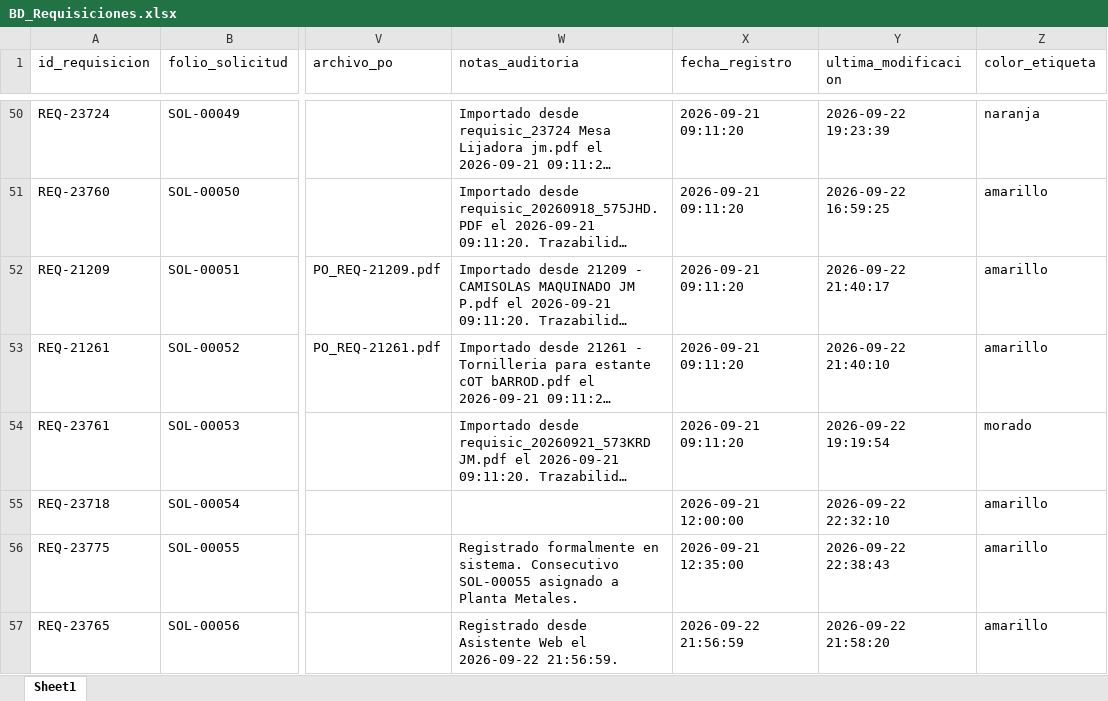
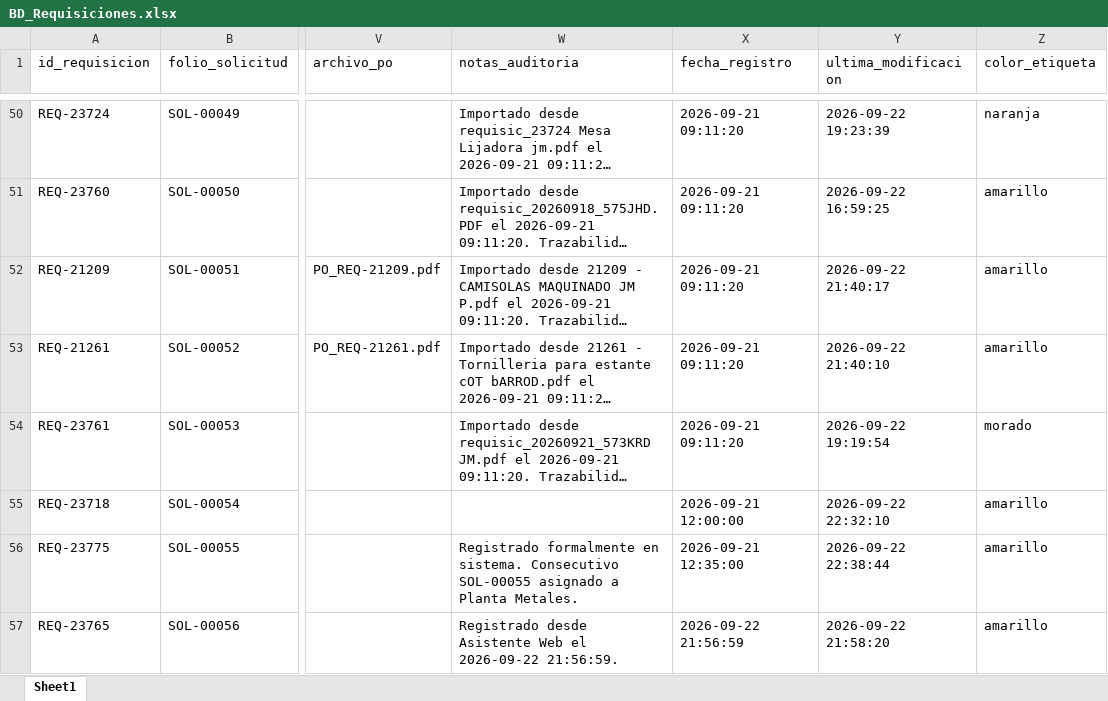
Before and after one commit to jesusalbertomoraleslopez-byte/sigrama-requisiciones-app, an Excel workbook: data/BD_Requisiciones.xlsx, sheet Sheet1, drawn as a sheet; only a part is shown, gaps mark what is left out; long unchanged cells end in …; values as stored, in another font and other column widths than the file's, no borders; the diff names each change by its address in the sheet, - before the commit and + after, or states it on an @@ line.

Commit message:
auto: actualización de data/BD_Requisiciones.xlsx desde Streamlit Cloud

```diff
--- a/data/BD_Requisiciones.xlsx (sheet Sheet1)
+++ b/data/BD_Requisiciones.xlsx (sheet Sheet1)
-Y56 (ultima_modificacion): 2026-09-22 22:38:43
+Y56 (ultima_modificacion): 2026-09-22 22:38:44
```
